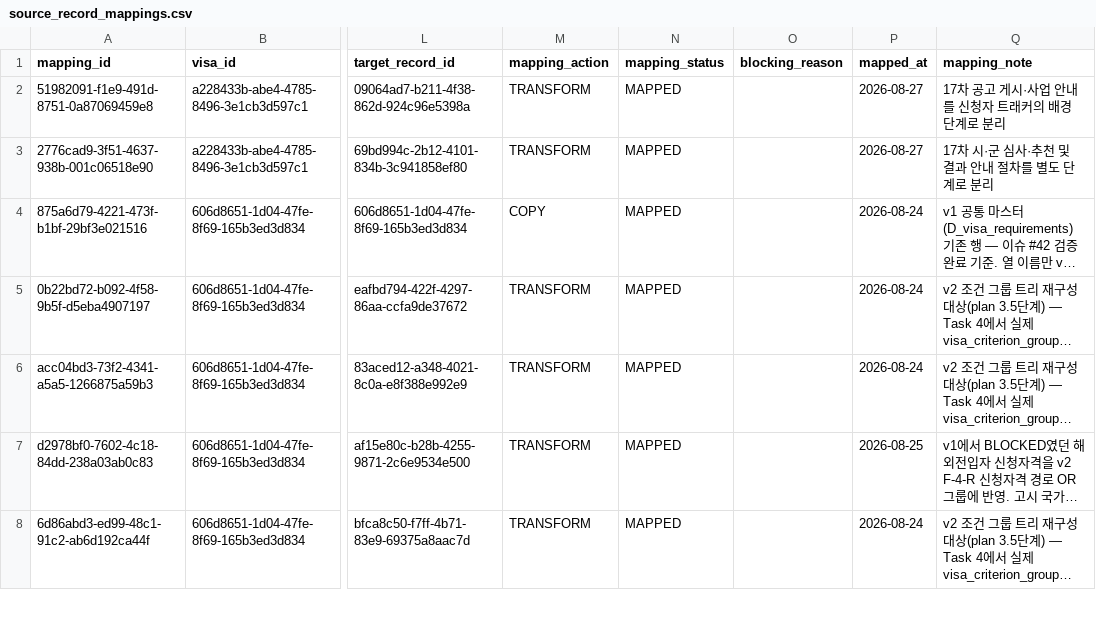
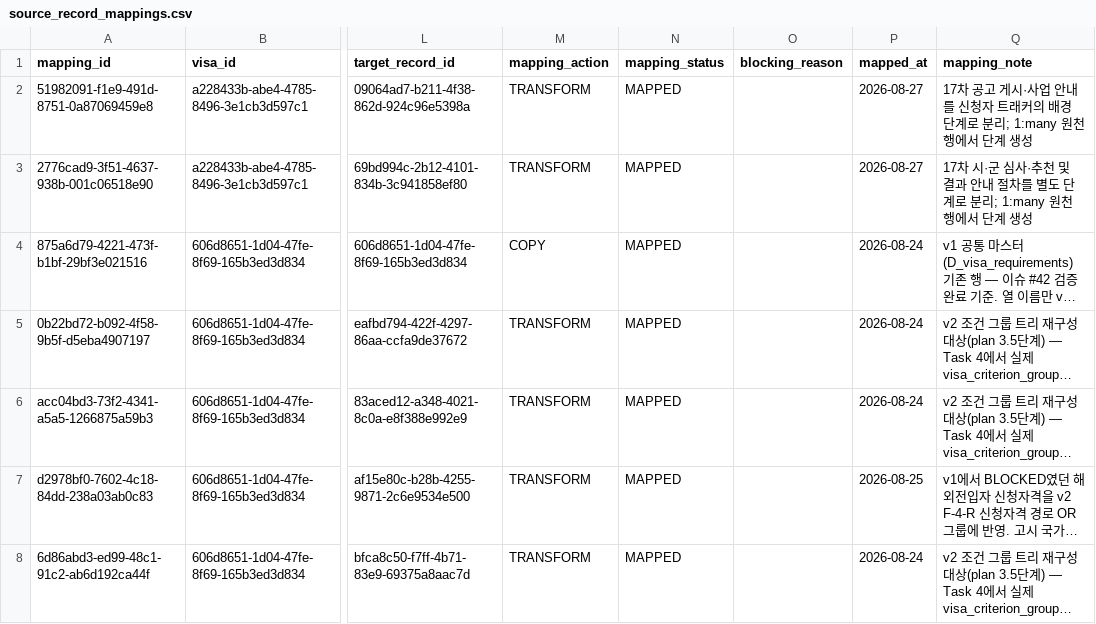
Before and after one commit to team-hansori/visa-data, a CSV file: extraction/common_v2/source_record_mappings.csv, drawn as a sheet; only a part is shown, gaps mark what is left out; long unchanged cells end in …; the diff names each change by its address in the sheet, - before the commit and + after, or states it on an @@ line.

```diff
--- a/extraction/common_v2/source_record_mappings.csv
+++ b/extraction/common_v2/source_record_mappings.csv
-Q2 (mapping_note): …로 분리
+Q2 (mapping_note): …로 분리; 1:many 원천 행에서 단계 생성
-Q3 (mapping_note): …로 분리
+Q3 (mapping_note): …로 분리; 1:many 원천 행에서 단계 생성
```
Also changed, not shown: 1 other file.
